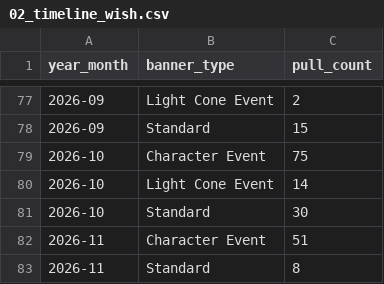
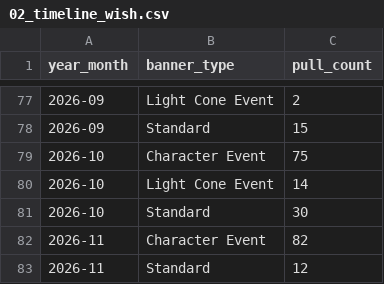
Before and after one commit to noviardhana/history_gi, a CSV file: outputs/HSR/02_timeline_wish.csv, drawn as a sheet; only a part is shown, gaps mark what is left out.

```diff
--- a/outputs/HSR/02_timeline_wish.csv
+++ b/outputs/HSR/02_timeline_wish.csv
@@ -81,3 +81,3 @@ year_month,banner_type,pull_count
 2026-10,Standard,30
-2026-11,Character Event,51
-2026-11,Standard,8
+2026-11,Character Event,82
+2026-11,Standard,12
```
Also changed, not shown: data/data_clean_hsr.csv, outputs/HSR/03_pity_distribution_5star.csv, 15 other files.
